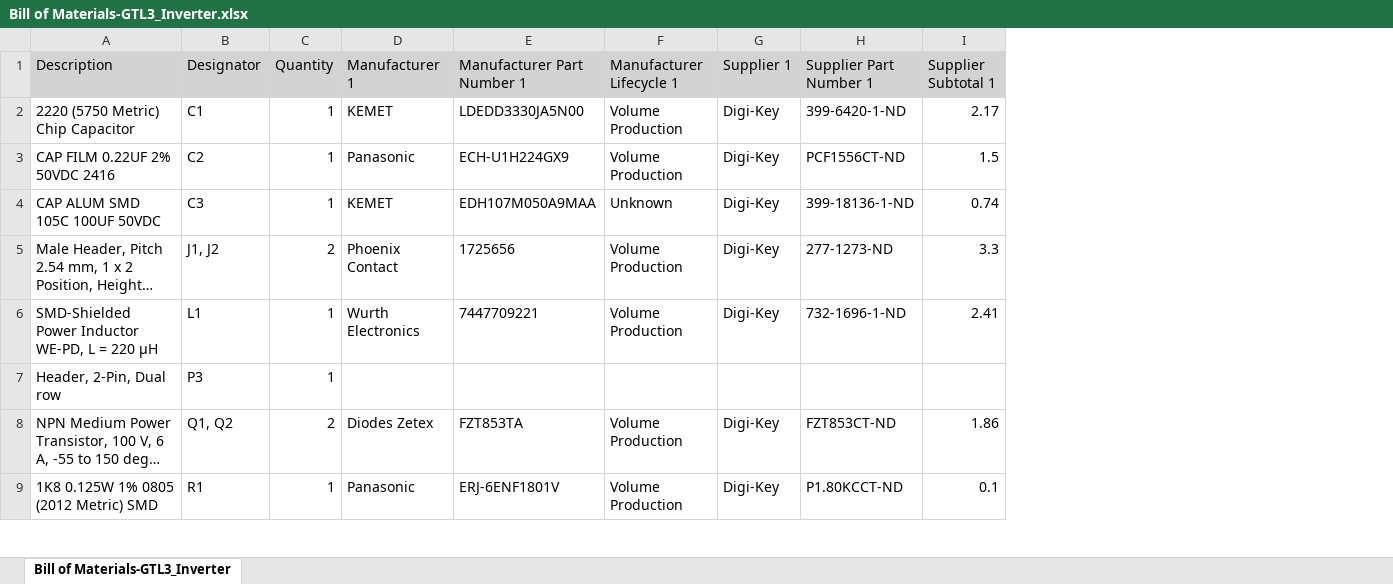
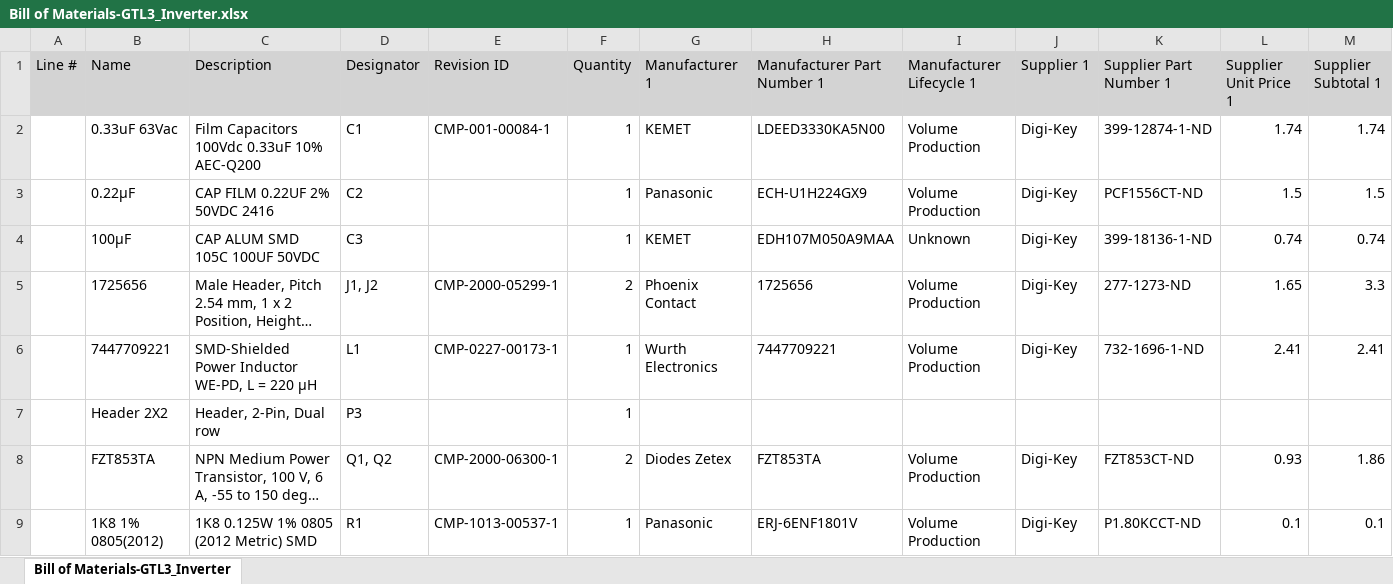
Before and after one commit to Geato/GTL3-Lamp-Driver, an Excel workbook: Documents/Bill of Materials-GTL3_Inverter.xlsx, sheet Bill of Materials-GTL3_Inverter, drawn as a sheet; only a part is shown; long unchanged cells end in …; values as stored, in another font and other column widths than the file's, no borders; addresses are those after the commit; the diff names each change by its address in the sheet, - before the commit and + after, or states it on an @@ line.

```diff
--- a/Documents/Bill of Materials-GTL3_Inverter.xlsx (sheet Bill of Materials-GTL3_Inverter)
+++ b/Documents/Bill of Materials-GTL3_Inverter.xlsx (sheet Bill of Materials-GTL3_Inverter)
+column A (Line #), empty
+column B (Name), rows 2-9: 0.33uF 63Vac | 0.22µF | 100µF | 1725656 | 7447709221 | Header 2X2 | FZT853TA | 1K8 1% 0805(2012)
+column E (Revision ID), rows 2-9: CMP-001-00084-1 |  |  | CMP-2000-05299-1 | CMP-0227-00173-1 |  | CMP-2000-06300-1 | CMP-1013-00537-1
+column L (Supplier Unit Price 1), rows 2-9: 1.74 | 1.5 | 0.74 | 1.65 | 2.41 |  | 0.93 | 0.1
-C2 (Description): 2220 (5750 Metric) Chip Capacitor
+C2 (Description): Film Capacitors 100Vdc 0.33uF 10% AEC-Q200
-H2 (Manufacturer Part Number 1): LDEDD3330JA5N00
+H2 (Manufacturer Part Number 1): LDEED3330KA5N00
-K2 (Supplier Part Number 1): 399-6420-1-ND
+K2 (Supplier Part Number 1): 399-12874-1-ND
-M2 (Supplier Subtotal 1): 2.17
+M2 (Supplier Subtotal 1): 1.74
```
Also changed, not shown: 3 other files.
